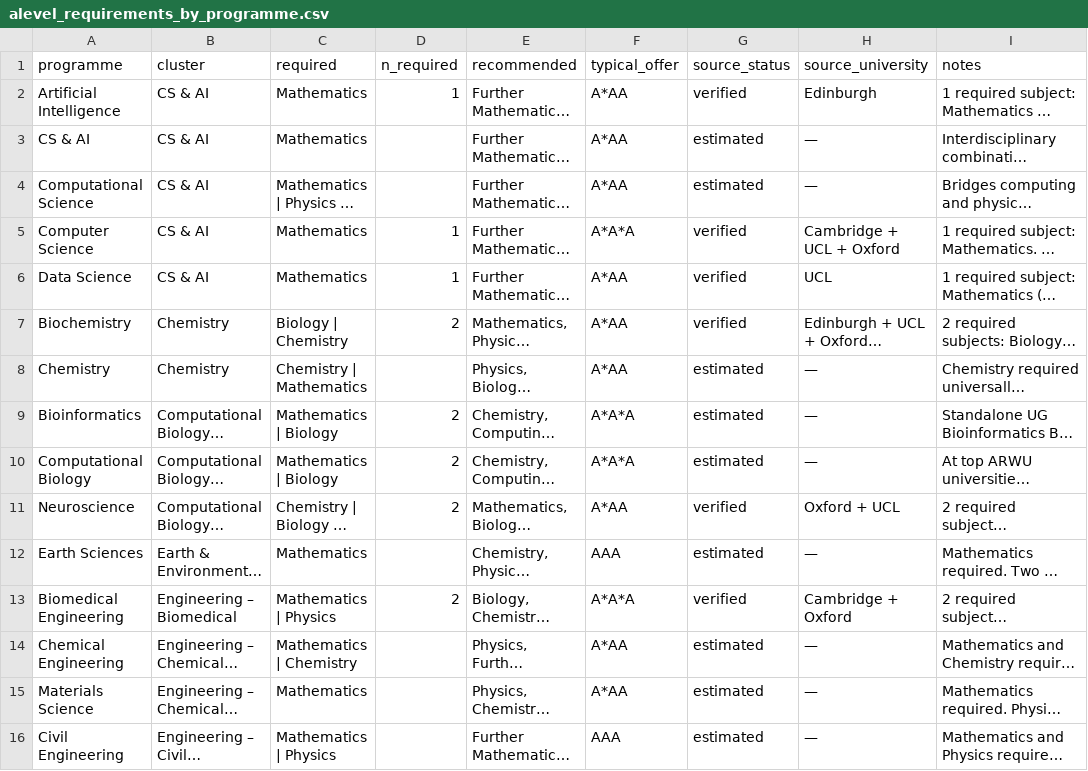
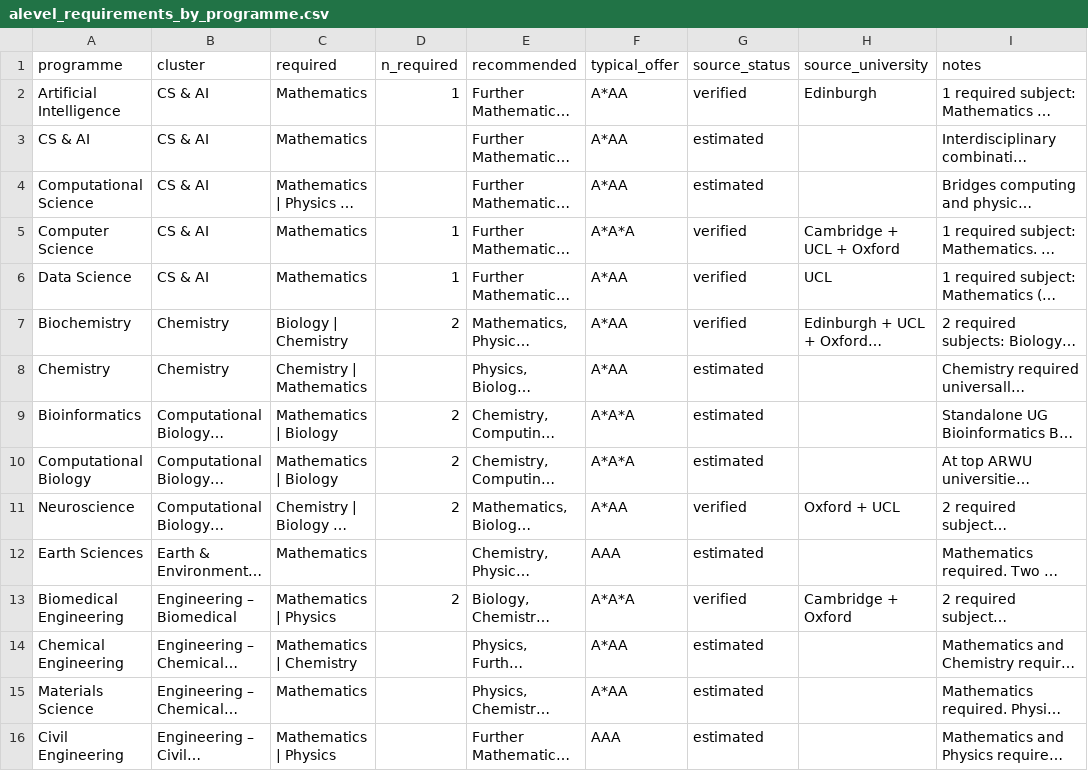
Before and after one commit to maria-scales/maria-scales.github.io, a CSV file: research/long-bet/raw/alevel_requirements_by_programme.csv, drawn as a sheet; only a part is shown; long unchanged cells end in …; the diff covers the shown part only; the diff names each change by its address in the sheet, - before the commit and + after, or states it on an @@ line.

Commit message:
fix: datasets audit - Dataset JSON-LD (isPartOf, variableMeasured, isBasedOn as URLs), wording on the two Long Bet dataset pages, CSV placeholder, llms.txt nesting, one word on marketing-market; remove model working files from the repo and ignore the folder

```diff
--- a/research/long-bet/raw/alevel_requirements_by_programme.csv
+++ b/research/long-bet/raw/alevel_requirements_by_programme.csv
-H3:H4 (source_university): —
+H3:H4 (source_university): (empty)
-H8:H10 (source_university): —
+H8:H10 (source_university): (empty)
-H12 (source_university): —
+H12 (source_university): (empty)
-H14:H16 (source_university): —
+H14:H16 (source_university): (empty)
```
Also changed, not shown: 13 edited cells elsewhere in this file, 21 other files.
